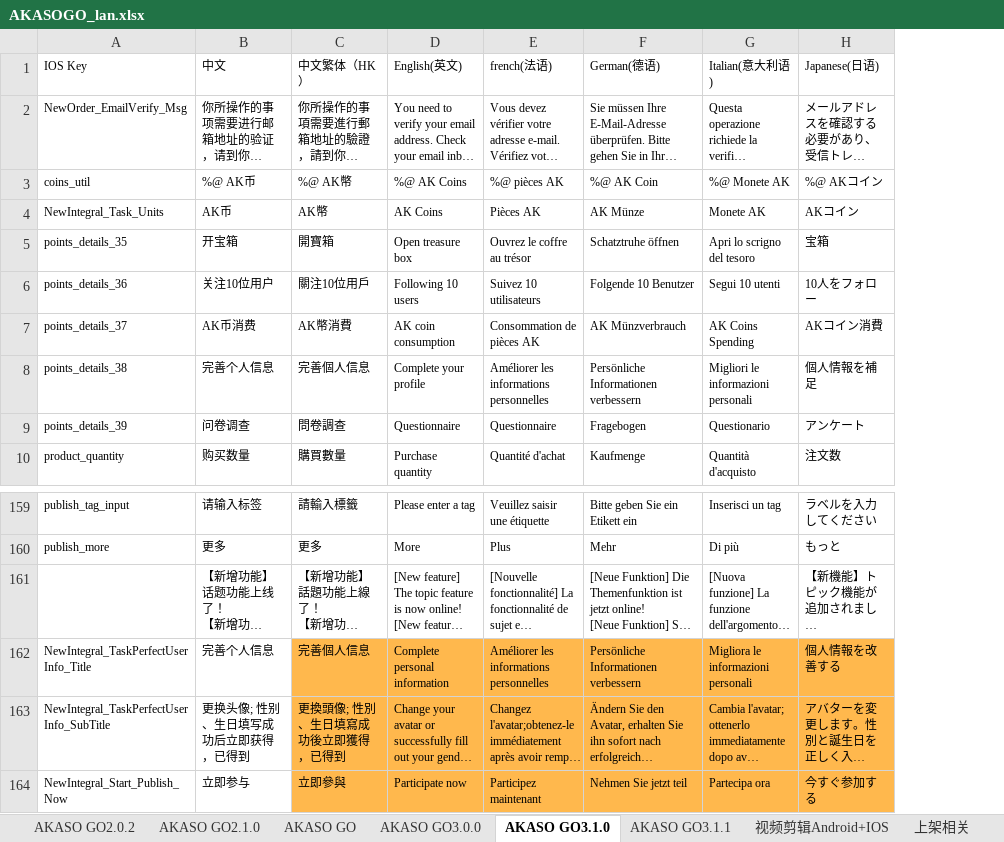
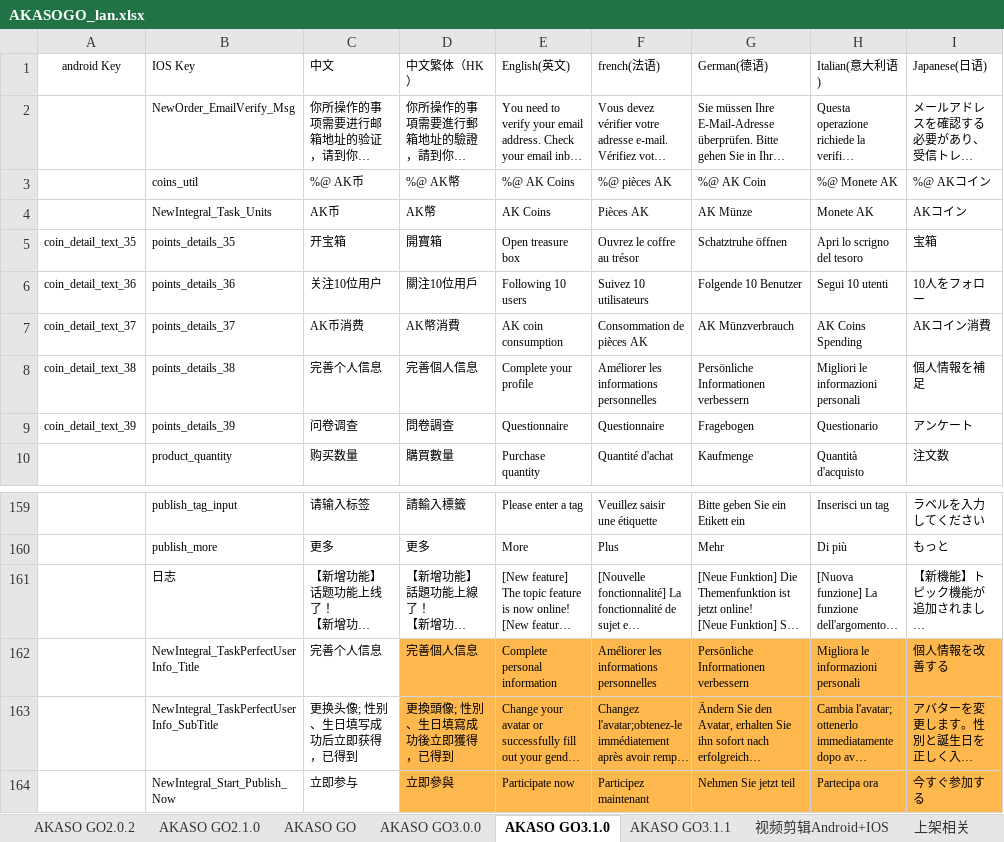
Before and after one commit to keroushe/Localizable-Language, an Excel workbook: iOS/excel2String/AKASOGO_lan.xlsx, sheet AKASO GO3.1.0, drawn as a sheet; only a part is shown, gaps mark what is left out; long unchanged cells end in …; values as stored, in another font and other column widths than the file's, no borders; addresses are those after the commit; the diff names each change by its address in the sheet, - before the commit and + after, or states it on an @@ line.

```diff
--- a/iOS/excel2String/AKASOGO_lan.xlsx (sheet AKASO GO3.1.0)
+++ b/iOS/excel2String/AKASOGO_lan.xlsx (sheet AKASO GO3.1.0)
+column A (android Key), rows 5-9: coin_detail_text_35 | coin_detail_text_36 | coin_detail_text_37 | coin_detail_text_38 | coin_detail_text_39
-B161 (IOS Key): (empty)
+B161 (IOS Key): 日志
```
Also changed, not shown: sheet AKASO GO3.1.1, 11 other files.
